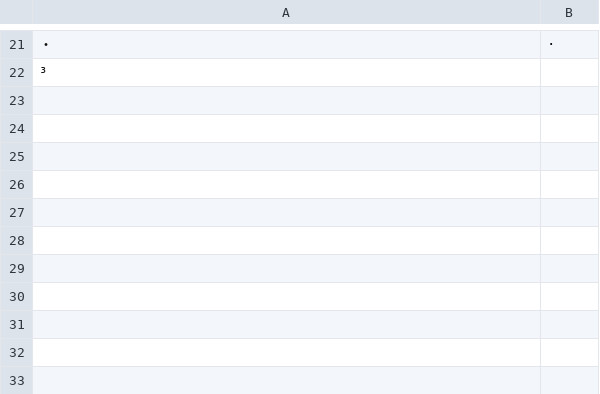
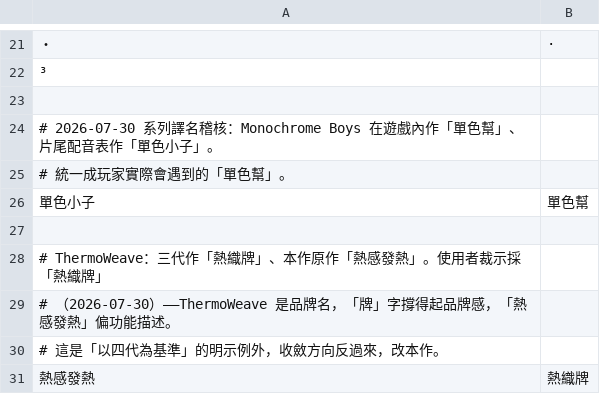
Before and after one commit to wicanr2/space-quest4-cht, a TSV file: translation/corrections.tsv, drawn as a sheet; only a part is shown, gaps mark what is left out.

```diff
--- a/translation/corrections.tsv
+++ b/translation/corrections.tsv
@@ -22 +22,10 @@
 ³	
+
+# 2026-07-30 系列譯名稽核：Monochrome Boys 在遊戲內作「單色幫」、片尾配音表作「單色小子」。
+# 統一成玩家實際會遇到的「單色幫」。
+單色小子	單色幫
+
+# ThermoWeave：三代作「熱織牌」、本作原作「熱感發熱」。使用者裁示採「熱織牌」
+# （2026-07-30）——ThermoWeave 是品牌名，「牌」字撐得起品牌感，「熱感發熱」偏功能描述。
+# 這是「以四代為基準」的明示例外，收斂方向反過來，改本作。
+熱感發熱	熱織牌
```
Also changed, not shown: dist-cht/translation.tsv.
